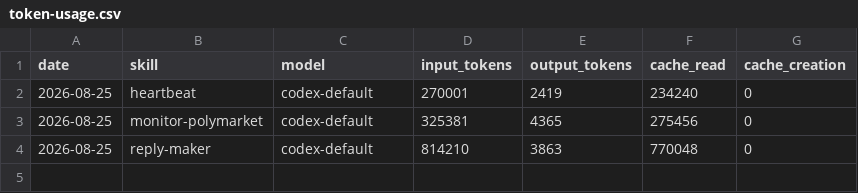
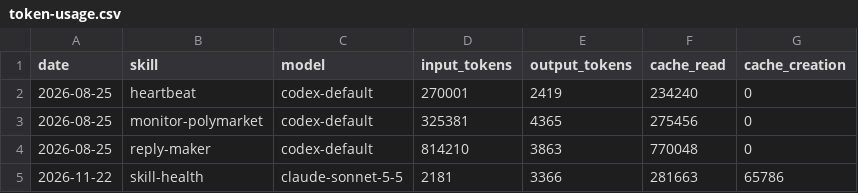
Before and after one commit to Kodawari10/aeon, a CSV file: memory/token-usage.csv, drawn as a sheet.

Commit message:
chore(skill-health): auto-commit 2026-11-22

```diff
--- a/memory/token-usage.csv
+++ b/memory/token-usage.csv
@@ -4 +4,2 @@ date,skill,model,input_tokens,output_tokens,cache_read,cache_creation
 2026-08-25,reply-maker,codex-default,814210,3863,770048,0
+2026-11-22,skill-health,claude-sonnet-5-5,2181,3366,281663,65786
```
Also changed, not shown: 4 other files.
